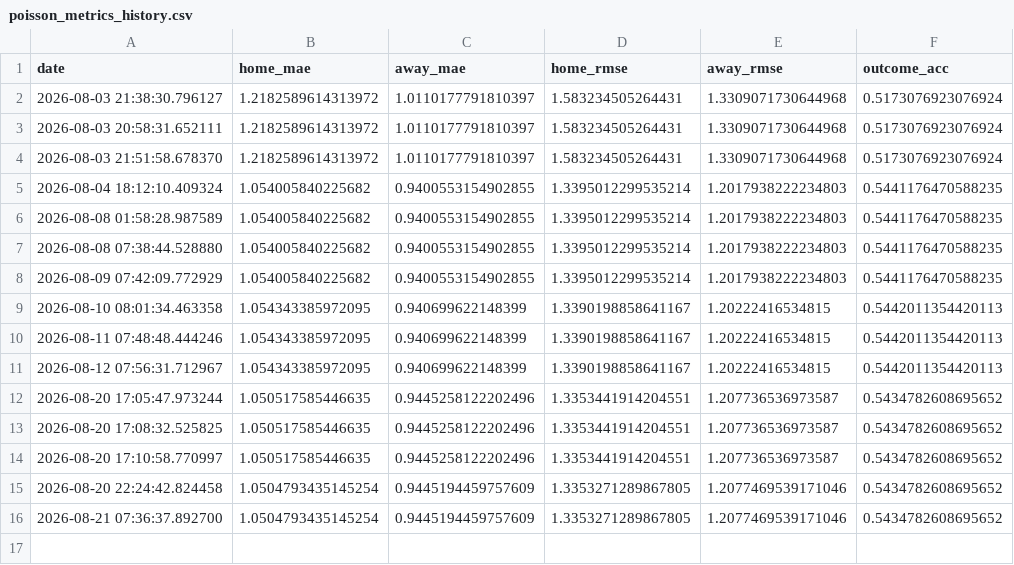
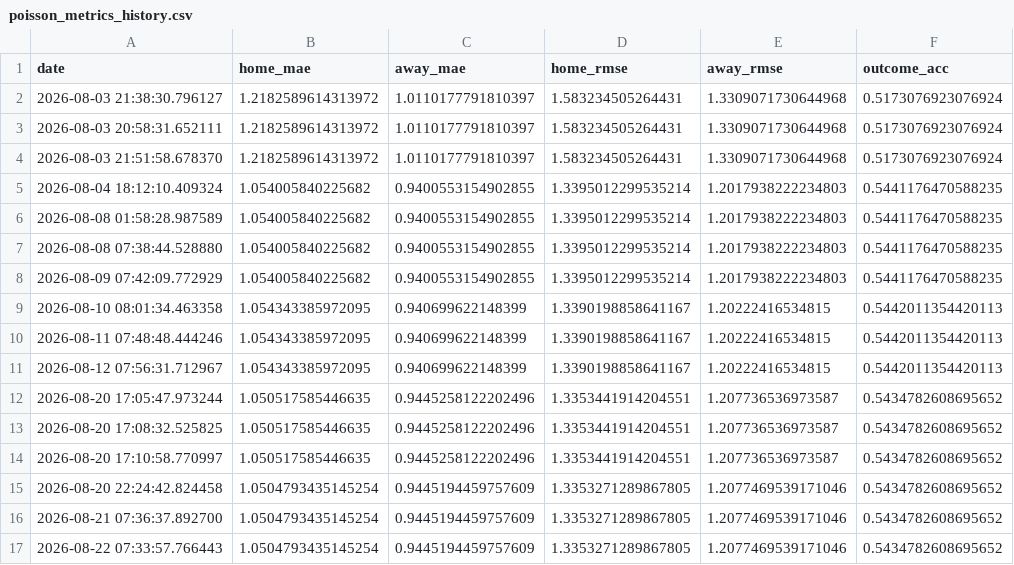
Before and after one commit to gmalbert/netherlands-soccer, a CSV file: data_files/poisson_metrics_history.csv, drawn as a sheet; the diff names each change by its address in the sheet, - before the commit and + after, or states it on an @@ line.

```diff
--- a/data_files/poisson_metrics_history.csv
+++ b/data_files/poisson_metrics_history.csv
+row 17: 2026-08-22 07:33:57.766443 | 1.0504793435145254 | 0.9445194459757609 | 1.3353271289867805 | 1.2077469539171046 | 0.5434782608695652
```
Also changed, not shown: data_files/upcoming_fixtures.csv, data_files/upcoming_predictions.csv, 8 other files.
